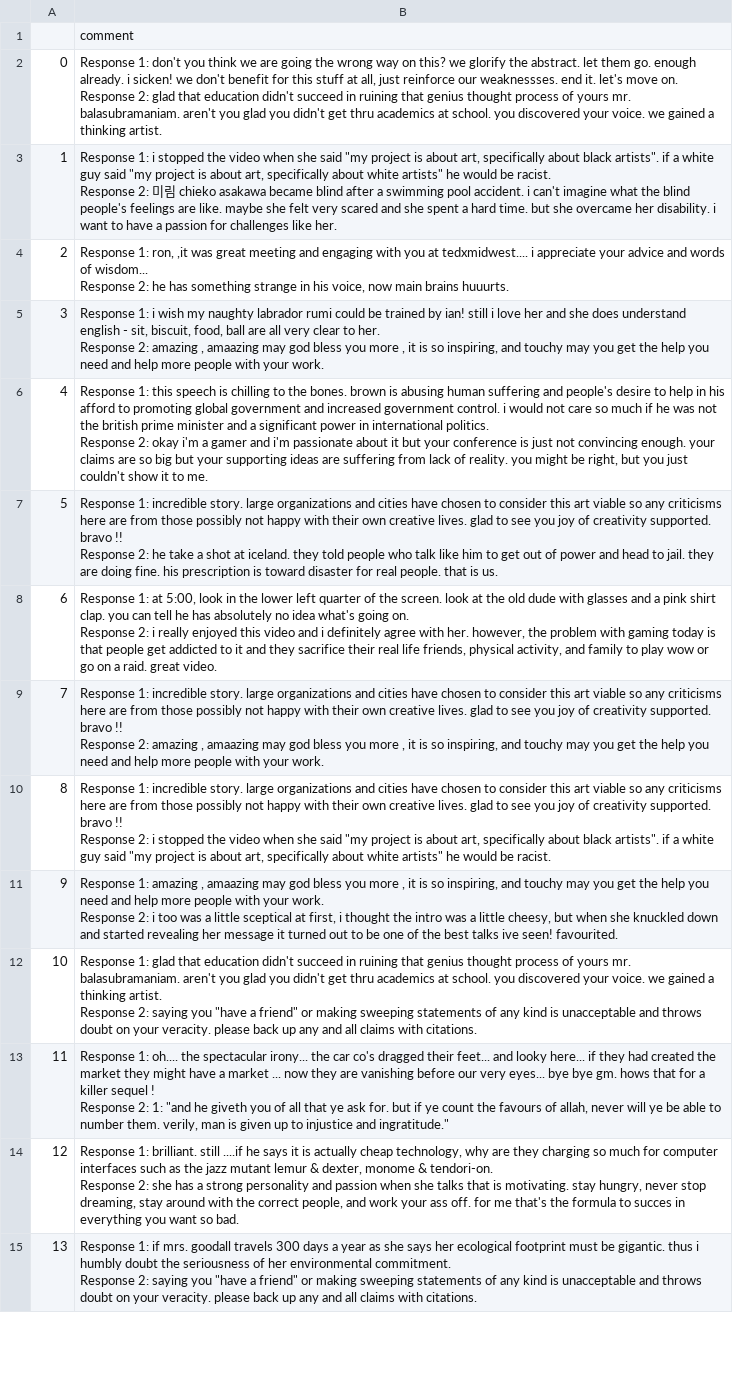
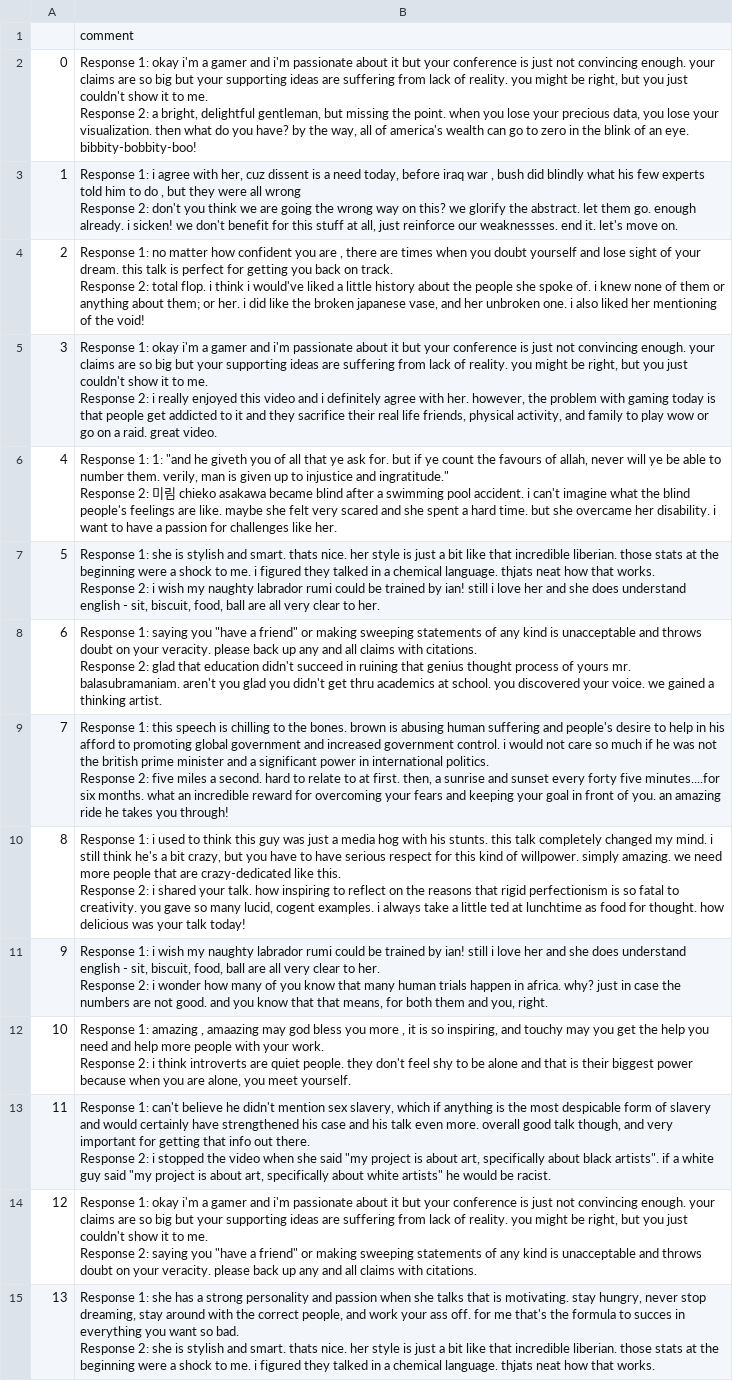
Before and after one commit to Lois-Wong/CSS-HW2, a CSV file: data/new_common2.csv, drawn as a sheet; only a part is shown; ↵ is a line break in a cell; the diff covers the shown part only; the diff names each change by its address in the sheet, - before the commit and + after, or states it on an @@ line.

Commit message:
please be the last time I change this

```diff
--- a/data/new_common2.csv
+++ b/data/new_common2.csv
-B2: Response 1: don't you think we are going the wrong way on this? we glorify the abstract. let them go. enough already. i sicken! we don't benefit for this stuff at all, just reinforce our weaknessses. end it. let's move on. ↵ Response 2: glad that education didn't succeed in ruining that genius thought process of yours mr. balasubramaniam. aren't you glad you didn't get thru academics at school. you discovered your voice. we gained a thinking artist.
+B2: Response 1: okay i'm a gamer and i'm passionate about it but your conference is just not convincing enough. your claims are so big but your supporting ideas are suffering from lack of reality. you might be right, but you just couldn't show it to me. ↵ Response 2: a bright, delightful gentleman, but missing the point. when you lose your precious data, you lose your visualization. then what do you have? by the way, all of america's wealth can go to zero in the blink of an eye. bibbity-bobbity-boo!
-B3: …1: i stopped the video when she said "my project is about art, specifically about black artists". if a white guy said "my project is about art, specifically about white artists" he would be racist. ↵ Response 2: 미림 chieko asakawa became blind after a swimming pool accident. i can't imagine what the blind people's feelings are like. maybe she felt very scared and she spent a hard time. but she overcame her disability. i want to have a passion for challenges like her.
+B3: …1: i agree with her, cuz dissent is a need today, before iraq war , bush did blindly what his few experts told him to do , but they were all wrong ↵ Response 2: don't you think we are going the wrong way on this? we glorify the abstract. let them go. enough already. i sicken! we don't benefit for this stuff at all, just reinforce our weaknessses. end it. let's move on.
-B4: Response 1: ron, ,it was great meeting and engaging with you at tedxmidwest.... i appreciate your advice and words of wisdom... ↵ Response 2: he has something strange in his voice, now main brains huuurts.
+B4: Response 1: no matter how confident you are , there are times when you doubt yourself and lose sight of your dream. this talk is perfect for getting you back on track. ↵ Response 2: total flop. i think i would've liked a little history about the people she spoke of. i knew none of them or anything about them; or her. i did like the broken japanese vase, and her unbroken one. i also liked her mentioning of the void!
-B5: Response 1: i wish my naughty labrador rumi could be trained by ian! still i love her and she does understand english - sit, biscuit, food, ball are all very clear to her. ↵ Response 2: amazing , amaazing may god bless you more , it is so inspiring, and touchy may you get the help you need and help more people with your work.
+B5: Response 1: okay i'm a gamer and i'm passionate about it but your conference is just not convincing enough. your claims are so big but your supporting ideas are suffering from lack of reality. you might be right, but you just couldn't show it to me. ↵ Response 2: i really enjoyed this video and i definitely agree with her. however, the problem with gaming today is that people get addicted to it and they sacrifice their real life friends, physical activity, and family to play wow or go on a raid. great video.
-B6: Response 1: this speech is chilling to the bones. brown is abusing human suffering and people's desire to help in his afford to promoting global government and increased government control. i would not care so much if he was not the british prime minister and a significant power in international politics. ↵ Response 2: okay i'm a gamer and i'm passionate about it but your conference is just not convincing enough. your claims are so big but your supporting ideas are suffering from lack of reality. you might be right, but you just couldn't show it to me.
+B6: Response 1: 1: "and he giveth you of all that ye ask for. but if ye count the favours of allah, never will ye be able to number them. verily, man is given up to injustice and ingratitude." ↵ Response 2: 미림 chieko asakawa became blind after a swimming pool accident. i can't imagine what the blind people's feelings are like. maybe she felt very scared and she spent a hard time. but she overcame her disability. i want to have a passion for challenges like her.
-B7: Response 1: incredible story. large organizations and cities have chosen to consider this art viable so any criticisms here are from those possibly not happy with their own creative lives. glad to see you joy of creativity supported. bravo !! ↵ Response 2: he take a shot at iceland. they told people who talk like him to get out of power and head to jail. they are doing fine. his prescription is toward disaster for real people. that is us.
+B7: Response 1: she is stylish and smart. thats nice. her style is just a bit like that incredible liberian. those stats at the beginning were a shock to me. i figured they talked in a chemical language. thjats neat how that works. ↵ Response 2: i wish my naughty labrador rumi could be trained by ian! still i love her and she does understand english - sit, biscuit, food, ball are all very clear to her.
-B8: Response 1: at 5:00, look in the lower left quarter of the screen. look at the old dude with glasses and a pink shirt clap. you can tell he has absolutely no idea what's going on. ↵ Response 2: i really enjoyed this video and i definitely agree with her. however, the problem with gaming today is that people get addicted to it and they sacrifice their real life friends, physical activity, and family to play wow or go on a raid. great video.
+B8: Response 1: saying you "have a friend" or making sweeping statements of any kind is unacceptable and throws doubt on your veracity. please back up any and all claims with citations. ↵ Response 2: glad that education didn't succeed in ruining that genius thought process of yours mr. balasubramaniam. aren't you glad you didn't get thru academics at school. you discovered your voice. we gained a thinking artist.
-B9: Response 1: incredible story. large organizations and cities have chosen to consider this art viable so any criticisms here are from those possibly not happy with their own creative lives. glad to see you joy of creativity supported. bravo !! ↵ Response 2: amazing , amaazing may god bless you more , it is so inspiring, and touchy may you get the help you need and help more people with your work.
+B9: Response 1: this speech is chilling to the bones. brown is abusing human suffering and people's desire to help in his afford to promoting global government and increased government control. i would not care so much if he was not the british prime minister and a significant power in international politics. ↵ Response 2: five miles a second. hard to relate to at first. then, a sunrise and sunset every forty five minutes....for six months. what an incredible reward for overcoming your fears and keeping your goal in front of you. an amazing ride he takes you through!
-B10: Response 1: incredible story. large organizations and cities have chosen to consider this art viable so any criticisms here are from those possibly not happy with their own creative lives. glad to see you joy of creativity supported. bravo !! ↵ Response 2: i stopped the video when she said "my project is about art, specifically about black artists". if a white guy said "my project is about art, specifically about white artists" he would be racist.
+B10: Response 1: i used to think this guy was just a media hog with his stunts. this talk completely changed my mind. i still think he's a bit crazy, but you have to have serious respect for this kind of willpower. simply amazing. we need more people that are crazy-dedicated like this. ↵ Response 2: i shared your talk. how inspiring to reflect on the reasons that rigid perfectionism is so fatal to creativity. you gave so many lucid, cogent examples. i always take a little ted at lunchtime as food for thought. how delicious was your talk today!
-B11: Response 1: amazing , amaazing may god bless you more , it is so inspiring, and touchy may you get the help you need and help more people with your work. ↵ Response 2: i too was a little sceptical at first, i thought the intro was a little cheesy, but when she knuckled down and started revealing her message it turned out to be one of the best talks ive seen! favourited.
+B11: Response 1: i wish my naughty labrador rumi could be trained by ian! still i love her and she does understand english - sit, biscuit, food, ball are all very clear to her. ↵ Response 2: i wonder how many of you know that many human trials happen in africa. why? just in case the numbers are not good. and you know that that means, for both them and you, right.
-B12: Response 1: glad that education didn't succeed in ruining that genius thought process of yours mr. balasubramaniam. aren't you glad you didn't get thru academics at school. you discovered your voice. we gained a thinking artist. ↵ Response 2: saying you "have a friend" or making sweeping statements of any kind is unacceptable and throws doubt on your veracity. please back up any and all claims with citations.
+B12: Response 1: amazing , amaazing may god bless you more , it is so inspiring, and touchy may you get the help you need and help more people with your work. ↵ Response 2: i think introverts are quiet people. they don't feel shy to be alone and that is their biggest power because when you are alone, you meet yourself.
-B13: Response 1: oh.... the spectacular irony... the car co's dragged their feet... and looky here... if they had created the market they might have a market ... now they are vanishing before our very eyes... bye bye gm. hows that for a killer sequel ! ↵ Response 2: 1: "and he giveth you of all that ye ask for. but if ye count the favours of allah, never will ye be able to number them. verily, man is given up to injustice and ingratitude."
+B13: Response 1: can't believe he didn't mention sex slavery, which if anything is the most despicable form of slavery and would certainly have strengthened his case and his talk even more. overall good talk though, and very important for getting that info out there. ↵ Response 2: i stopped the video when she said "my project is about art, specifically about black artists". if a white guy said "my project is about art, specifically about white artists" he would be racist.
-B14: Response 1: brilliant. still ....if he says it is actually cheap technology, why are they charging so much for computer interfaces such as the jazz mutant lemur & dexter, monome & tendori-on. ↵ Response 2: she has a strong personality and passion when she talks that is motivating. stay hungry, never stop dreaming, stay around with the correct people, and work your ass off. for me that's the formula to succes in everything you want so bad.
+B14: Response 1: okay i'm a gamer and i'm passionate about it but your conference is just not convincing enough. your claims are so big but your supporting ideas are suffering from lack of reality. you might be right, but you just couldn't show it to me. ↵ Response 2: saying you "have a friend" or making sweeping statements of any kind is unacceptable and throws doubt on your veracity. please back up any and all claims with citations.
-B15: Response 1: if mrs. goodall travels 300 days a year as she says her ecological footprint must be gigantic. thus i humbly doubt the seriousness of her environmental commitment. ↵ Response 2: saying you "have a friend" or making sweeping statements of any kind is unacceptable and throws doubt on your veracity. please back up any and all claims with citations.
+B15: Response 1: she has a strong personality and passion when she talks that is motivating. stay hungry, never stop dreaming, stay around with the correct people, and work your ass off. for me that's the formula to succes in everything you want so bad. ↵ Response 2: she is stylish and smart. thats nice. her style is just a bit like that incredible liberian. those stats at the beginning were a shock to me. i figured they talked in a chemical language. thjats neat how that works.
```
Also changed, not shown: 2 added rows and 24 edited cells elsewhere in this file, 1 other file.
